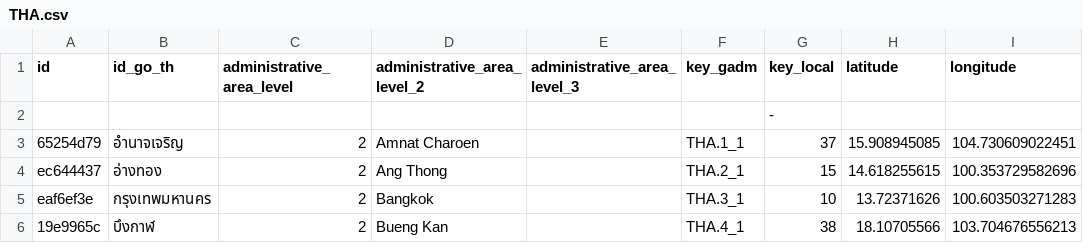
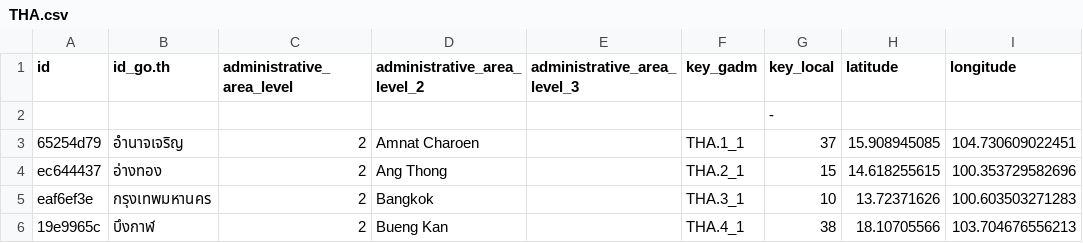
Before and after one commit to covid19datahub/COVID19, a CSV file: inst/extdata/db/THA.csv, drawn as a sheet; only a part is shown; the diff names each change by its address in the sheet, - before the commit and + after, or states it on an @@ line.

```diff
--- a/inst/extdata/db/THA.csv
+++ b/inst/extdata/db/THA.csv
-B1: id_go_th
+B1: id_go.th
```
Also changed, not shown: 2 other files.
